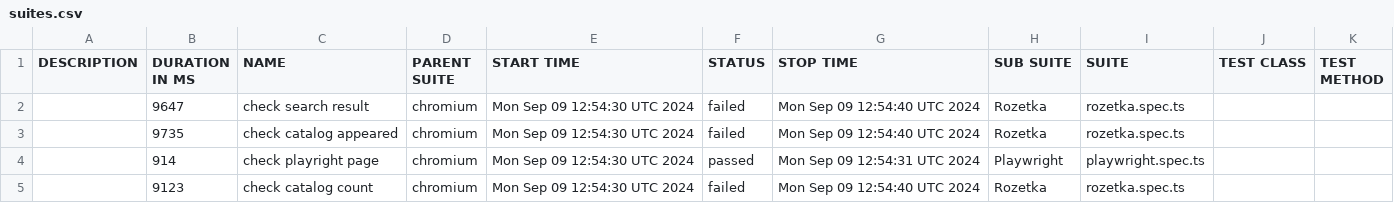
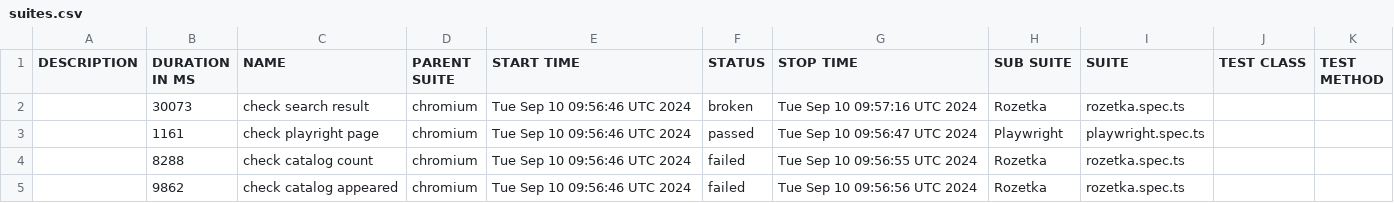
Before and after one commit to Vanecheek/new_IVAN_tests_playwrite, a CSV file: data/suites.csv, drawn as a sheet.

```diff
--- a/data/suites.csv
+++ b/data/suites.csv
@@ -1,5 +1,5 @@
 "DESCRIPTION","DURATION IN MS","NAME","PARENT SUITE","START TIME","STATUS","STOP TIME","SUB SUITE","SUITE","TEST CLASS","TEST METHOD"
-"","9647","check search result","chromium","Mon Sep 09 12:54:30 UTC 2024","failed","Mon Sep 09 12:54:40 UTC 2024","Rozetka","rozetka.spec.ts","",""
-"","9735","check catalog appeared","chromium","Mon Sep 09 12:54:30 UTC 2024","failed","Mon Sep 09 12:54:40 UTC 2024","Rozetka","rozetka.spec.ts","",""
-"","914","check playright page","chromium","Mon Sep 09 12:54:30 UTC 2024","passed","Mon Sep 09 12:54:31 UTC 2024","Playwright","playwright.spec.ts","",""
-"","9123","check catalog count","chromium","Mon Sep 09 12:54:30 UTC 2024","failed","Mon Sep 09 12:54:40 UTC 2024","Rozetka","rozetka.spec.ts","",""
+"","30073","check search result","chromium","Tue Sep 10 09:56:46 UTC 2024","broken","Tue Sep 10 09:57:16 UTC 2024","Rozetka","rozetka.spec.ts","",""
+"","1161","check playright page","chromium","Tue Sep 10 09:56:46 UTC 2024","passed","Tue Sep 10 09:56:47 UTC 2024","Playwright","playwright.spec.ts","",""
+"","8288","check catalog count","chromium","Tue Sep 10 09:56:46 UTC 2024","failed","Tue Sep 10 09:56:55 UTC 2024","Rozetka","rozetka.spec.ts","",""
+"","9862","check catalog appeared","chromium","Tue Sep 10 09:56:46 UTC 2024","failed","Tue Sep 10 09:56:56 UTC 2024","Rozetka","rozetka.spec.ts","",""
```
Also changed, not shown: 39 other files.
